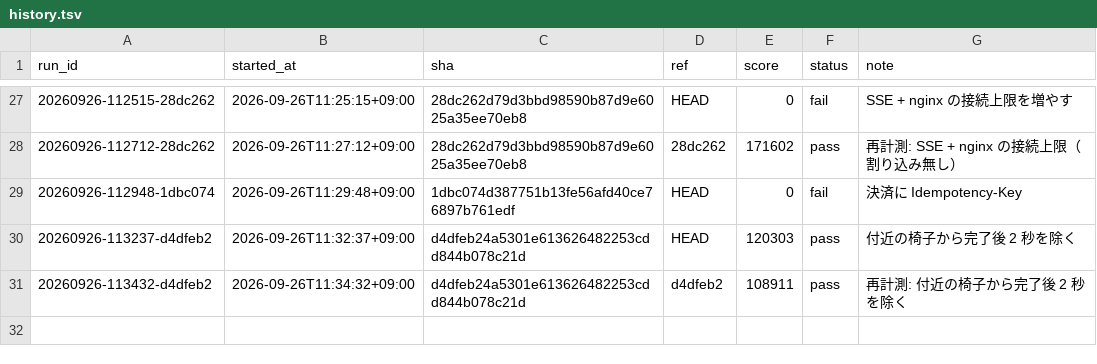
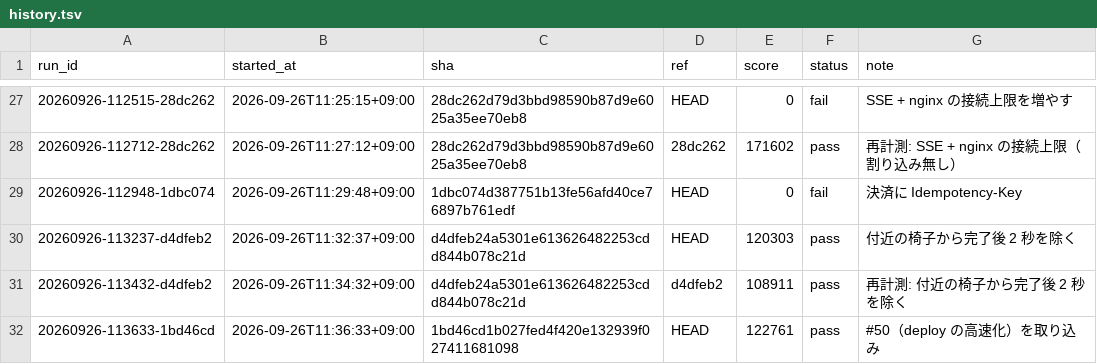
Before and after one commit to tmokmss/isucon-2026, a TSV file: runs/history.tsv, drawn as a sheet; only a part is shown, gaps mark what is left out.

Commit message:
ラン記録: #50 取り込み後 122761（deploy 5.7 秒）

```diff
--- a/runs/history.tsv
+++ b/runs/history.tsv
@@ -31 +31,2 @@ run_id	started_at	sha	ref	score	status	note
 20260926-113432-d4dfeb2	2026-09-26T11:34:32+09:00	d4dfeb24a5301e613626482253cdd844b078c21d	d4dfeb2	108911	pass	再計測: 付近の椅子から完了後 2 秒を除く
+20260926-113633-1bd46cd	2026-09-26T11:36:33+09:00	1bd46cd1b027fed4f420e132939f027411681098	HEAD	122761	pass	#50（deploy の高速化）を取り込み
```
